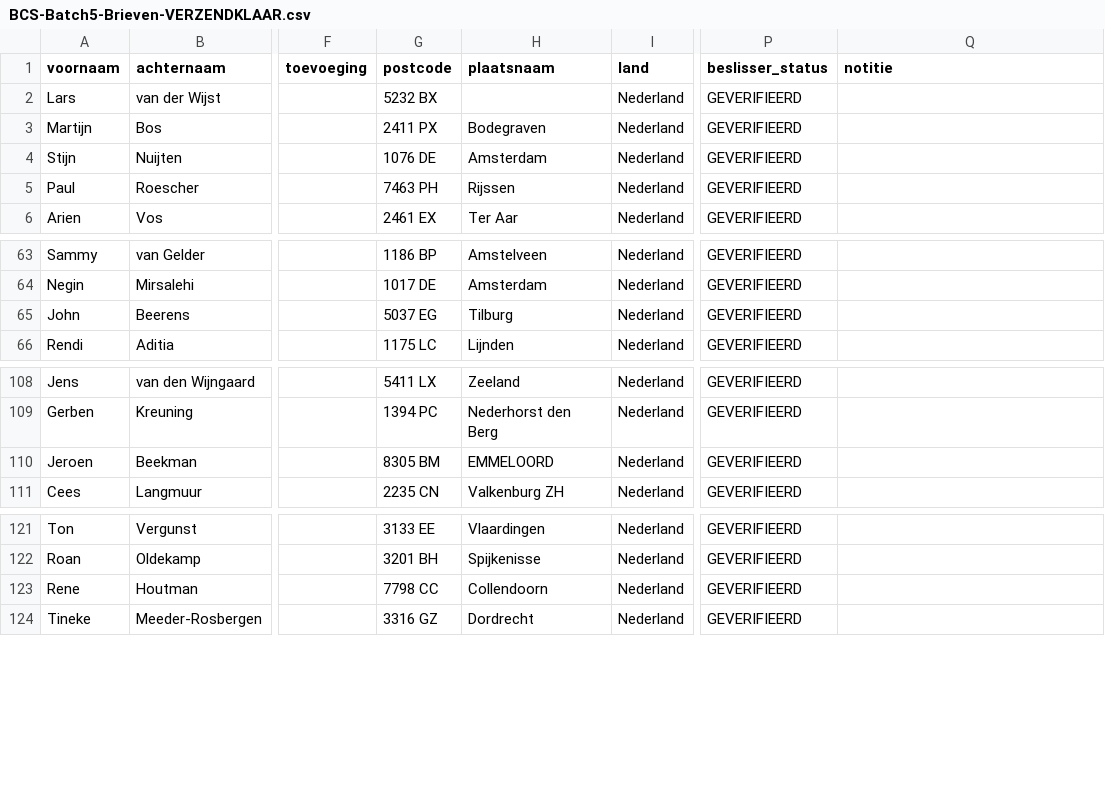
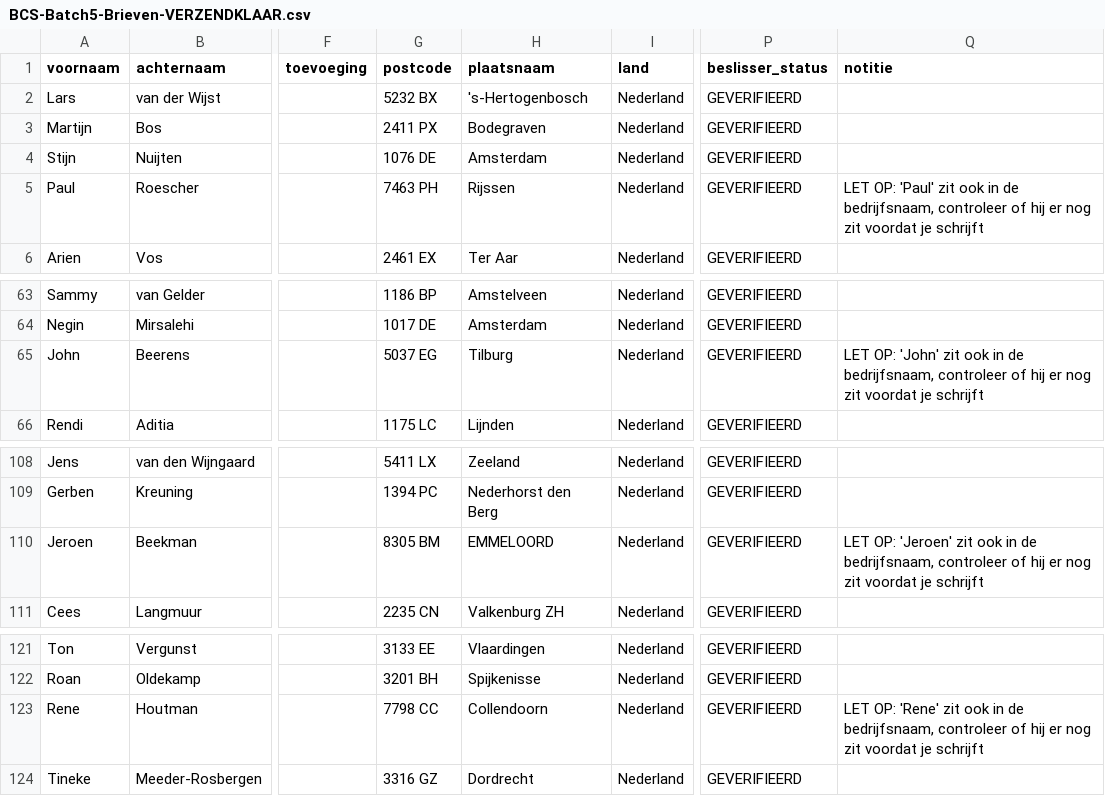
Before and after one commit to pique-b2b-appointment-intelligence/intro-pique, a CSV file: BCS-Batch5-Brieven-VERZENDKLAAR.csv, drawn as a sheet; only a part is shown, gaps mark what is left out; the diff names each change by its address in the sheet, - before the commit and + after, or states it on an @@ line.

```diff
--- a/BCS-Batch5-Brieven-VERZENDKLAAR.csv
+++ b/BCS-Batch5-Brieven-VERZENDKLAAR.csv
-H2 (plaatsnaam): (empty)
+H2 (plaatsnaam): 's-Hertogenbosch
-Q5 (notitie): (empty)
+Q5 (notitie): LET OP: 'Paul' zit ook in de bedrijfsnaam, controleer of hij er nog zit voordat je schrijft
-Q65 (notitie): (empty)
+Q65 (notitie): LET OP: 'John' zit ook in de bedrijfsnaam, controleer of hij er nog zit voordat je schrijft
-Q110 (notitie): (empty)
+Q110 (notitie): LET OP: 'Jeroen' zit ook in de bedrijfsnaam, controleer of hij er nog zit voordat je schrijft
-Q123 (notitie): (empty)
+Q123 (notitie): LET OP: 'Rene' zit ook in de bedrijfsnaam, controleer of hij er nog zit voordat je schrijft
```
Also changed, not shown: lp/sweep/BCS-Batch5-DEFINITIEF-151.csv, 1 other file.
